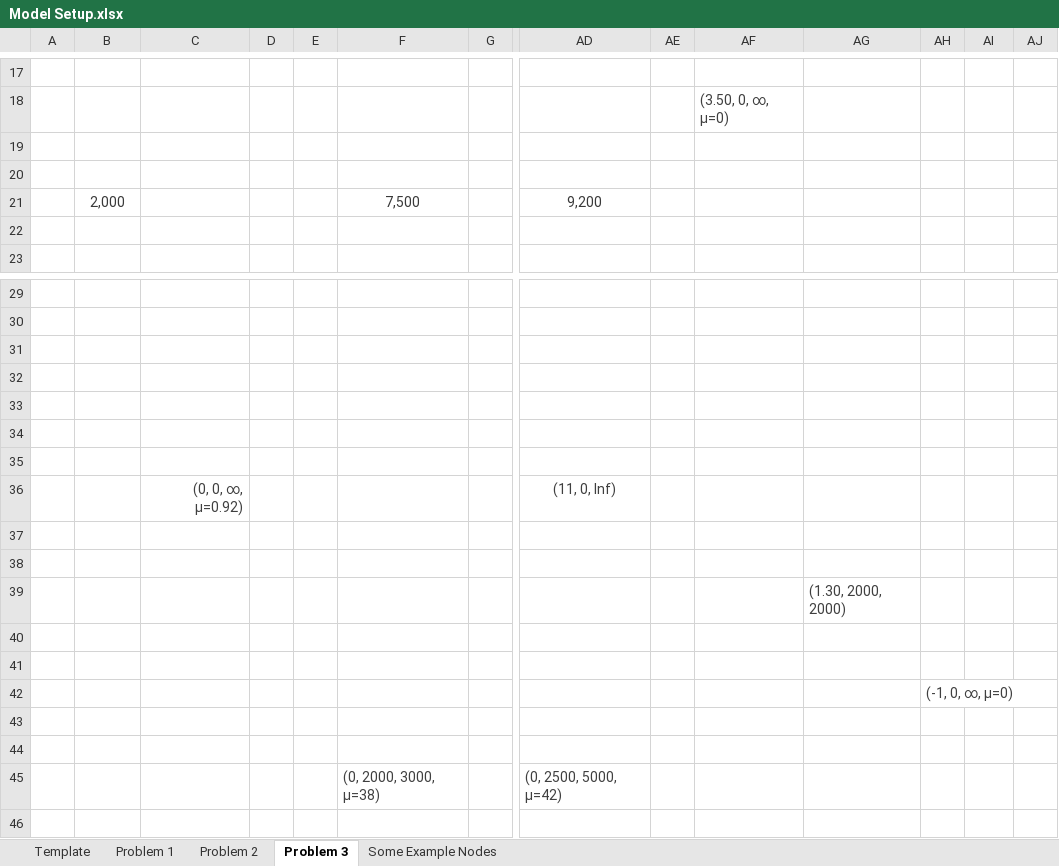
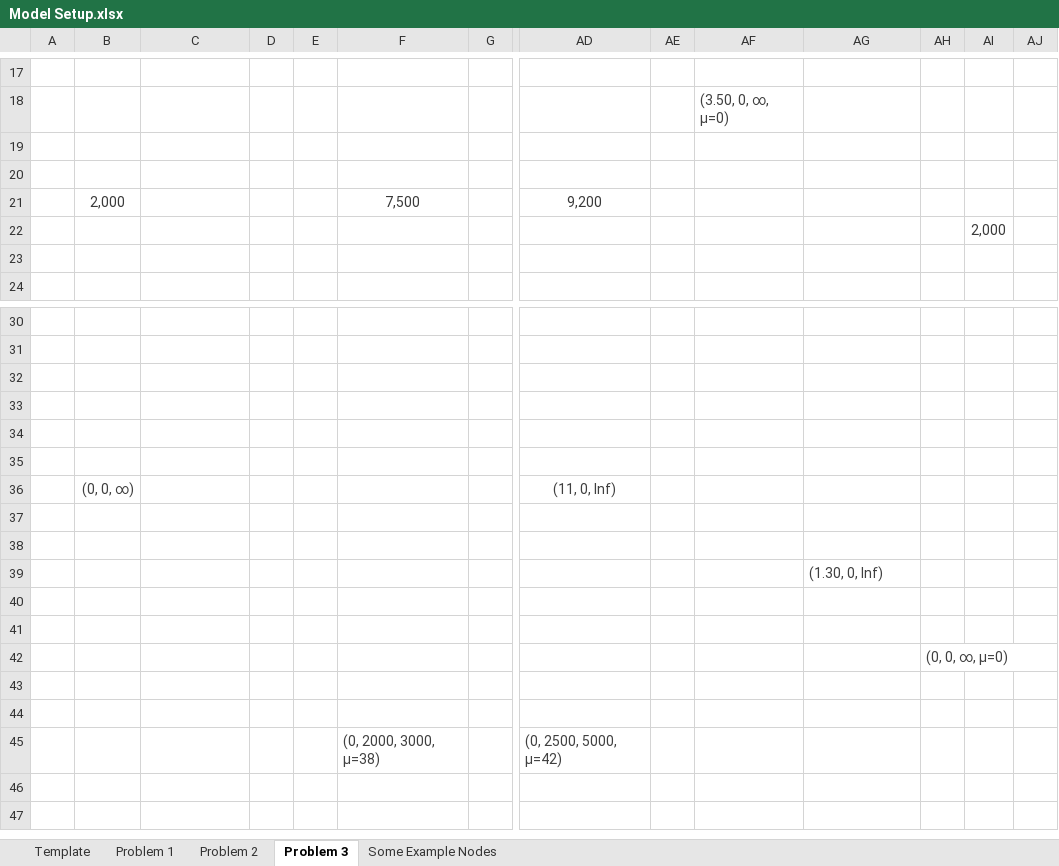
Before and after one commit to Daniel-Carpenter/Metaheuristics, an Excel workbook: 04 - Exams/Exam 1/AMPL Models/Model Setup.xlsx, sheet Problem 3, drawn as a sheet; only a part is shown, gaps mark what is left out; the shorter side is filled out with more unchanged rows; values as stored, in another font and other column widths than the file's, no borders; charts and pictures not drawn; removed rows and columns are numbered as before the commit, all else as after; rows hold the shown columns only; the diff covers the shown part only; the diff names each change by its address in the sheet, - before the commit and + after, or states it on an @@ line.

Commit message:
Exam Submission

```diff
--- a/04 - Exams/Exam 1/AMPL Models/Model Setup.xlsx (sheet Problem 3)
+++ b/04 - Exams/Exam 1/AMPL Models/Model Setup.xlsx (sheet Problem 3)
+row 22:  |  |  |  |  |  |  |  |  |  |  |  | 2,000
-row 35: (empty)
-B36: (empty)
+B36: (0, 0, ∞)
-C36: (0, 0, ∞, μ=0.92)
+C36: (empty)
-AG39: (1.30, 2000, 2000)
+AG39: (1.30, 0, Inf)
-AH42: (-1, 0, ∞, μ=0)
+AH42: (0, 0, ∞, μ=0)
```
Also changed, not shown: 11 added rows, 4 removed rows and 7 hidden or unhidden rows elsewhere in this sheet, charts or pictures, 6 other files.
